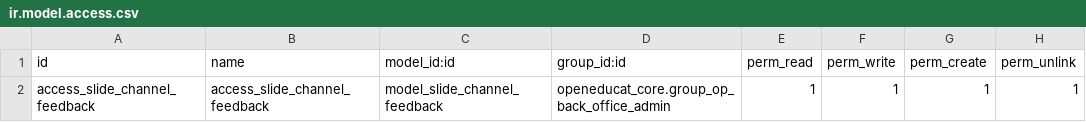
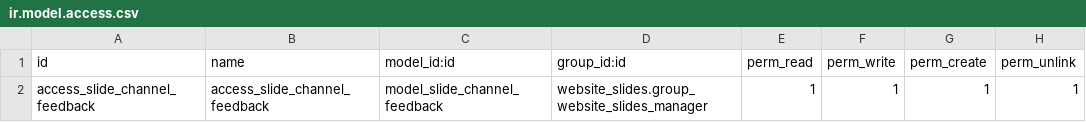
Before and after one commit to tawasta/elearning, a CSV file: website_slides_core/security/ir.model.access.csv, drawn as a sheet.

Commit message:
[FIX] - modified rules

```diff
--- a/website_slides_core/security/ir.model.access.csv
+++ b/website_slides_core/security/ir.model.access.csv
@@ -1,2 +1,2 @@
 id,name,model_id:id,group_id:id,perm_read,perm_write,perm_create,perm_unlink
-access_slide_channel_feedback,access_slide_channel_feedback,model_slide_channel_feedback,openeducat_core.group_op_back_office_admin,1,1,1,1
+access_slide_channel_feedback,access_slide_channel_feedback,model_slide_channel_feedback,website_slides.group_website_slides_manager,1,1,1,1
```
